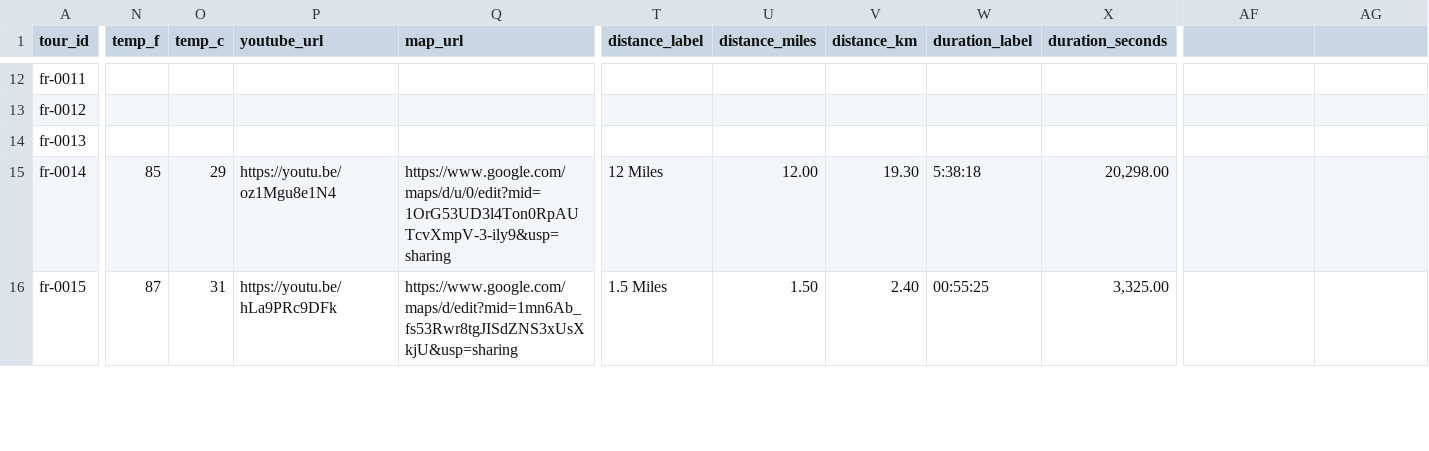
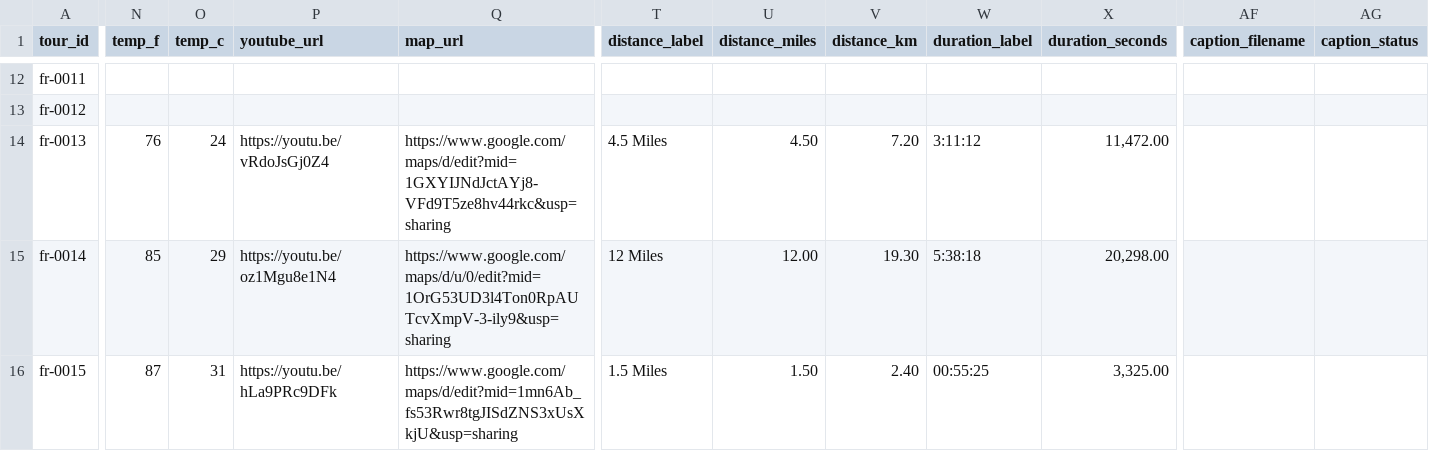
Before and after one commit to IsaacHarjo/prowalktours-site, a CSV file: data/maps/france.csv, drawn as a sheet; only a part is shown, gaps mark what is left out; the diff covers the shown part only; the diff names each change by its address in the sheet, - before the commit and + after, or states it on an @@ line.

```diff
--- a/data/maps/france.csv
+++ b/data/maps/france.csv
-AF1: (empty)
+AF1: caption_filename
-AG1: (empty)
+AG1: caption_status
-N14 (temp_f): (empty)
+N14 (temp_f): 76
-O14 (temp_c): (empty)
+O14 (temp_c): 24
-P14 (youtube_url): (empty)
+P14 (youtube_url): https://youtu.be/vRdoJsGj0Z4
-Q14 (map_url): (empty)
+Q14 (map_url): https://www.google.com/maps/d/edit?mid=1GXYIJNdJctAYj8-VFd9T5ze8hv44rkc&usp=sharing
-T14 (distance_label): (empty)
+T14 (distance_label): 4.5 Miles
-U14 (distance_miles): (empty)
+U14 (distance_miles): 4.50
-V14 (distance_km): (empty)
+V14 (distance_km): 7.20
-W14 (duration_label): (empty)
+W14 (duration_label): 3:11:12
-X14 (duration_seconds): (empty)
+X14 (duration_seconds): 11,472.00
```
Also changed, not shown: 3 edited cells elsewhere in this file, 7 other files.
